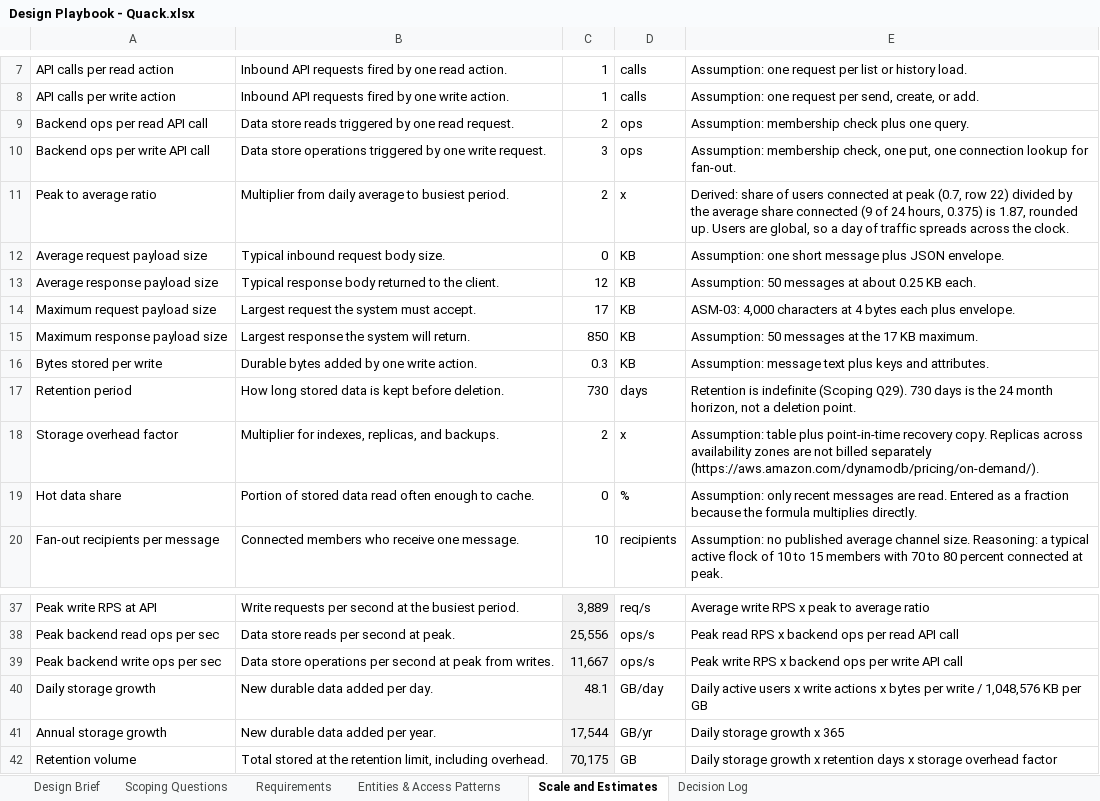
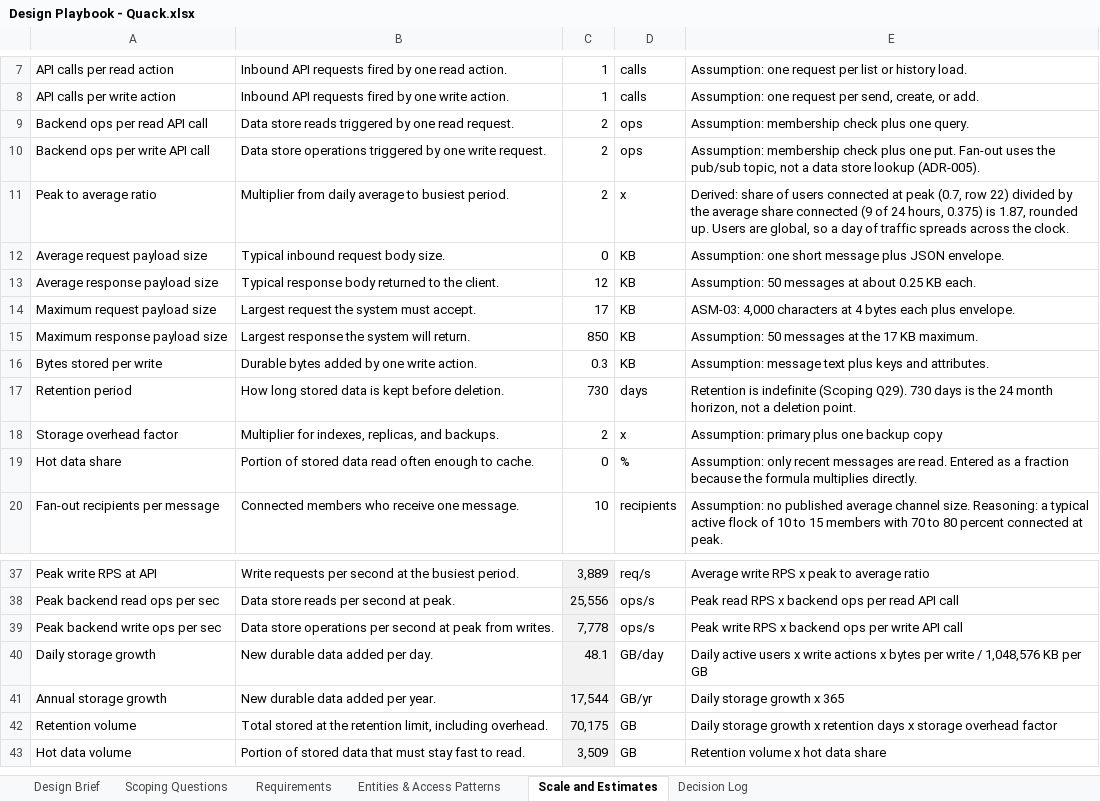
Before and after one commit to fractionalJoe/quack, an Excel workbook: docs/discovery/Design Playbook - Quack.xlsx, sheet Scale and Estimates, drawn as a sheet; only a part is shown, gaps mark what is left out; the shorter side is filled out with more unchanged rows; values as stored, in another font and other column widths than the file's, no borders; the diff names each change by its address in the sheet, - before the commit and + after, or states it on an @@ line.

Commit message:
decided on data store and updated decisions

```diff
--- a/docs/discovery/Design Playbook - Quack.xlsx (sheet Scale and Estimates)
+++ b/docs/discovery/Design Playbook - Quack.xlsx (sheet Scale and Estimates)
-C10: 3
+C10: 2
-E10: Assumption: membership check, one put, one connection lookup for fan-out.
+E10: Assumption: membership check plus one put. Fan-out uses the pub/sub topic, not a data store lookup (ADR-005).
-E18: Assumption: table plus point-in-time recovery copy. Replicas across availability zones are not billed separately (https://aws.amazon.com/dynamodb/pricing/on-demand/).
+E18: Assumption: primary plus one backup copy
-C39: 11,667
+C39: 7,778
```
Also changed, not shown: sheet Entities & Access Patterns, sheet Requirements, 4 other files.
